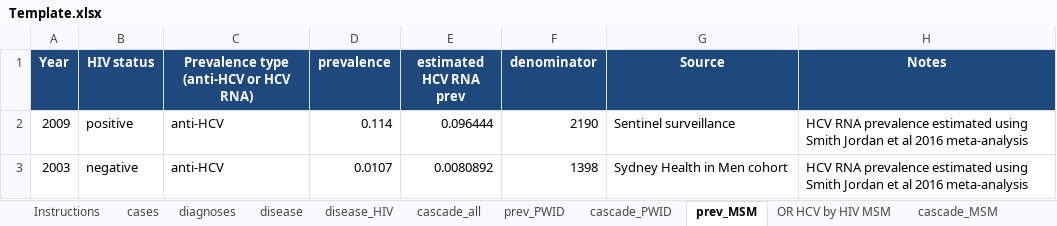
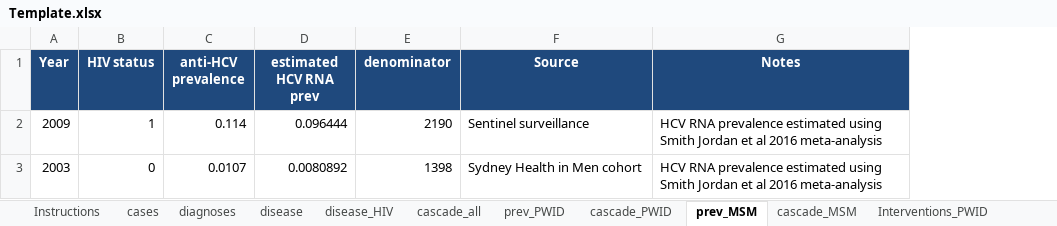
Before and after one commit to nickidge/HCVelimination, an Excel workbook: Template.xlsx, sheet prev_MSM, drawn as a sheet; values as stored, in another font and other column widths than the file's, no borders; removed rows and columns are numbered as before the commit, all else as after; the diff names each change by its address in the sheet, - before the commit and + after, or states it on an @@ line.

```diff
--- a/Template.xlsx (sheet prev_MSM)
+++ b/Template.xlsx (sheet prev_MSM)
-sheet tab: OR HCV by HIV MSM
-column C, rows 1-3: Prevalence type (anti-HCV or HCV RNA) | anti-HCV | anti-HCV
-C1: prevalence
+C1: anti-HCV prevalence
-B2 (HIV status): positive
+B2 (HIV status): 1
-B3 (HIV status): negative
+B3 (HIV status): 0
```
Also changed, not shown: sheet calibration_guess, sheet other_epi, sheet prev_PWID, sheet cases, sheet cascade_MSM, formulas that keep their value, 4 other files.
